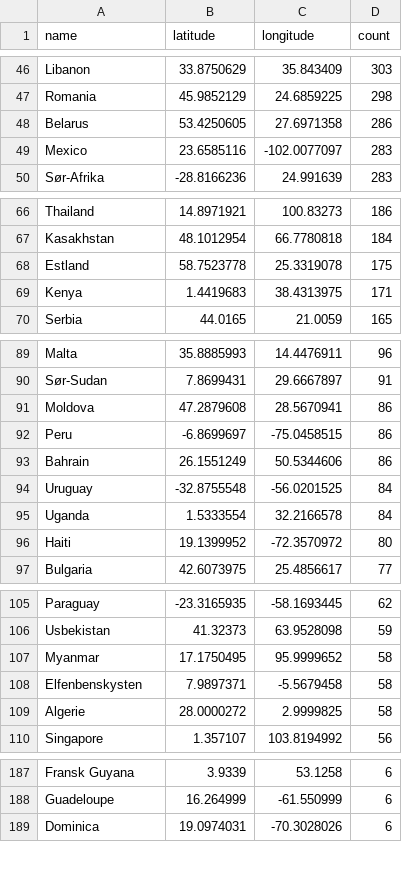
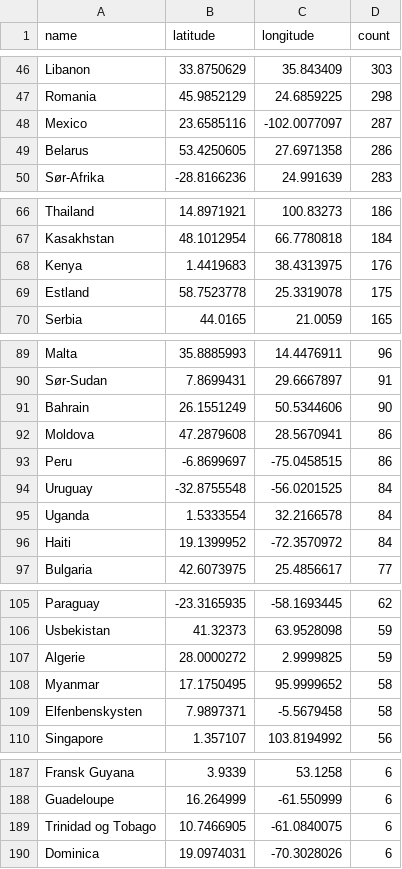
Before and after one commit to EllingOftedal/GIS-Blog, a CSV file: scripts/nrk/global/results/countries_summarized.csv, drawn as a sheet; only a part is shown, gaps mark what is left out; the diff covers the shown part only.

```diff
--- a/scripts/nrk/global/results/countries_summarized.csv
+++ b/scripts/nrk/global/results/countries_summarized.csv
@@ -47,4 +47,4 @@ Libanon,33.8750629,35.843409,303
 Romania,45.9852129,24.6859225,298
+Mexico,23.6585116,-102.0077097,287
 Belarus,53.4250605,27.6971358,286
-Mexico,23.6585116,-102.0077097,283
 Sør-Afrika,-28.8166236,24.991639,283
@@ -67,4 +67,4 @@ Thailand,14.8971921,100.83273,186
 Kasakhstan,48.1012954,66.7780818,184
+Kenya,1.4419683,38.4313975,176
 Estland,58.7523778,25.3319078,175
-Kenya,1.4419683,38.4313975,171
 Serbia,44.0165,21.0059,165
@@ -90,8 +90,8 @@ Malta,35.8885993,14.4476911,96
 Sør-Sudan,7.8699431,29.6667897,91
+Bahrain,26.1551249,50.5344606,90
 Moldova,47.2879608,28.5670941,86
 Peru,-6.8699697,-75.0458515,86
-Bahrain,26.1551249,50.5344606,86
 Uruguay,-32.8755548,-56.0201525,84
 Uganda,1.5333554,32.2166578,84
-Haiti,19.1399952,-72.3570972,80
+Haiti,19.1399952,-72.3570972,84
 Bulgaria,42.6073975,25.4856617,77
@@ -106,5 +106,5 @@ Paraguay,-23.3165935,-58.1693445,62
 Usbekistan,41.32373,63.9528098,59
+Algerie,28.0000272,2.9999825,59
 Myanmar,17.1750495,95.9999652,58
 Elfenbenskysten,7.9897371,-5.5679458,58
-Algerie,28.0000272,2.9999825,58
 Singapore,1.357107,103.8194992,56
@@ -188,2 +188,3 @@ Fransk Guyana,3.9339,53.1258,6
 Guadeloupe,16.264999,-61.550999,6
+Trinidad og Tobago,10.7466905,-61.0840075,6
 Dominica,19.0974031,-70.3028026,6
```
Also changed, not shown: 2 added rows, 3 removed rows and 20 edited cells elsewhere in this file, scripts/nrk/inland/results/innland_summarized.csv.
